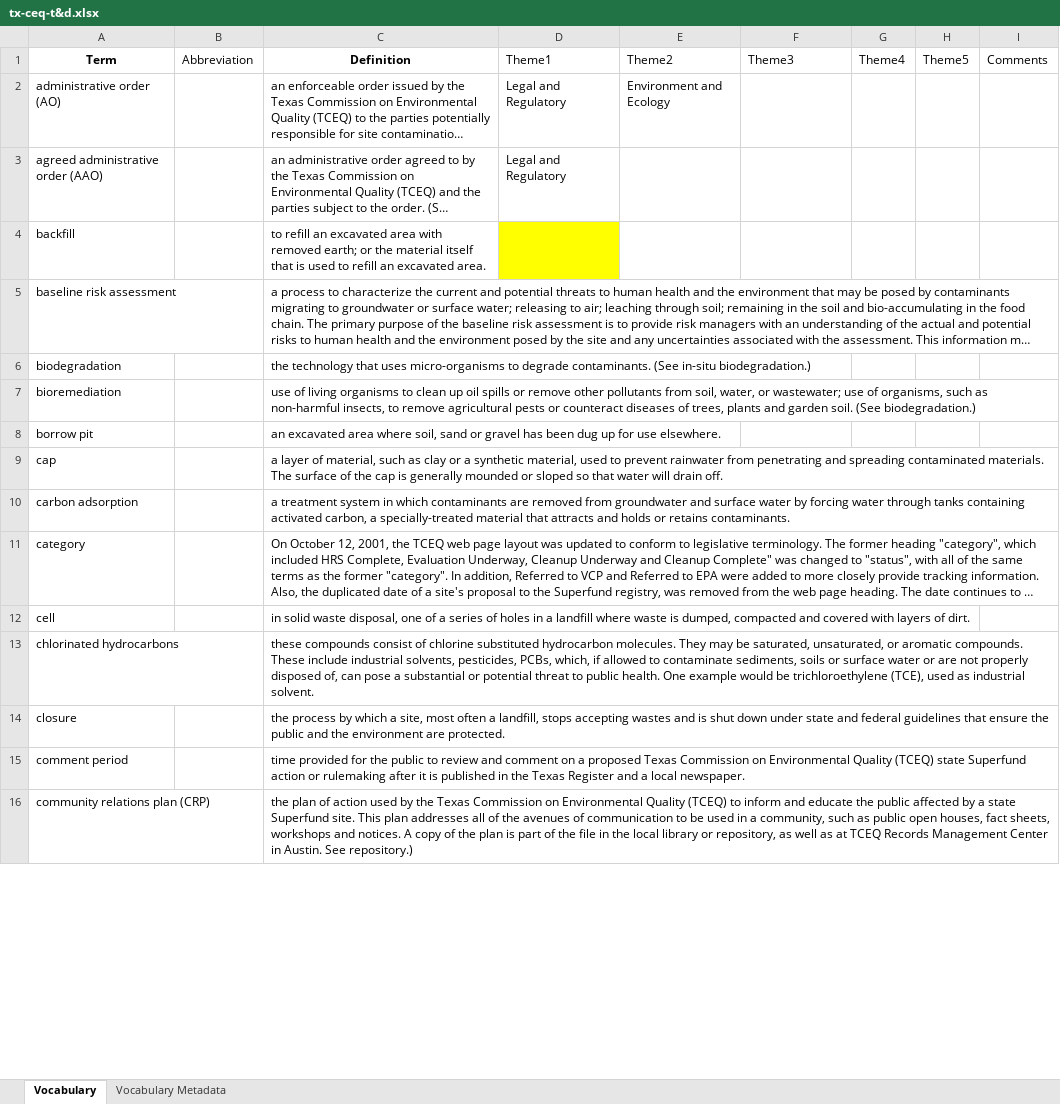
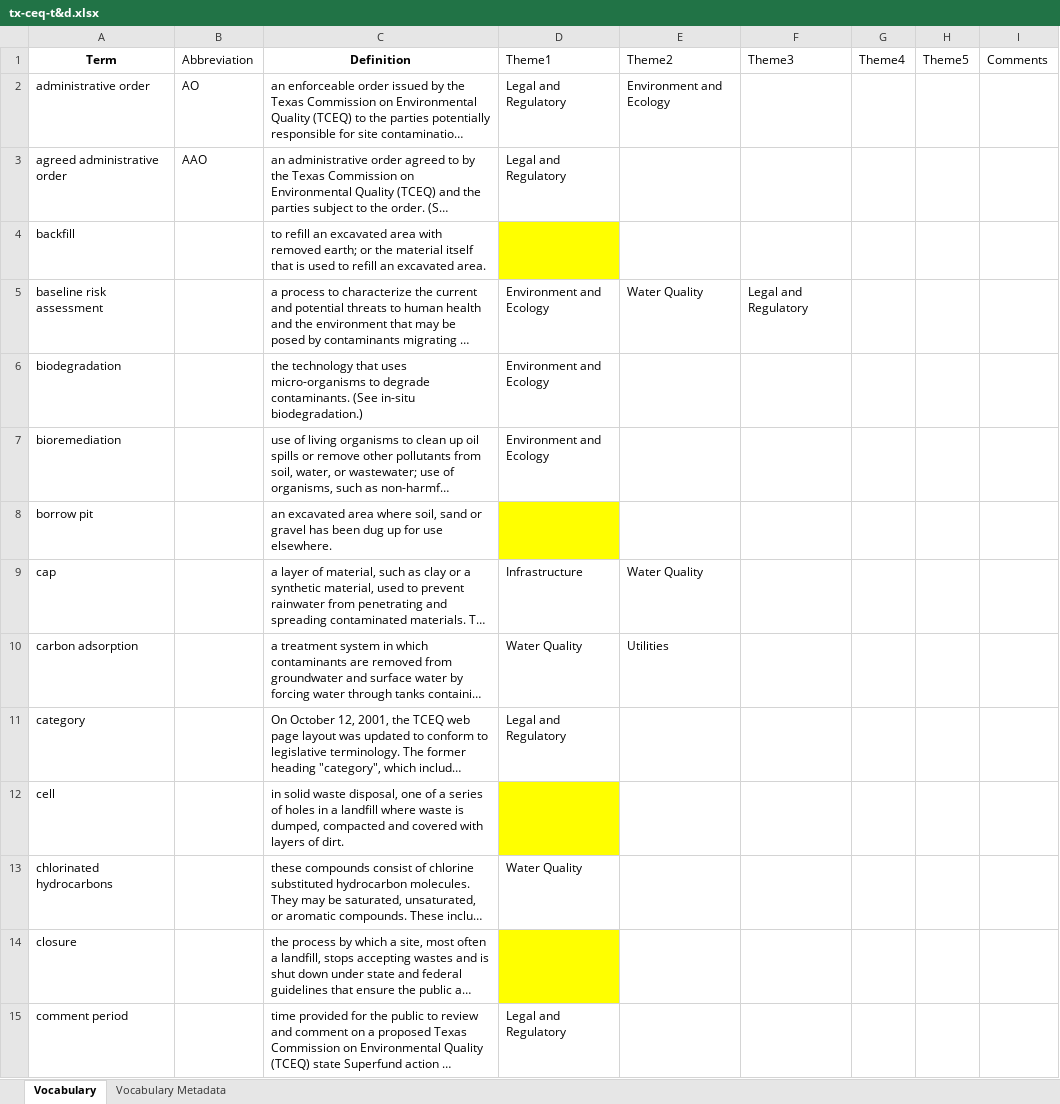
Before and after one commit to internetofwater/Glossary, an Excel workbook: Vocabularies/TX/tx-ceq-t&d.xlsx, sheet Vocabulary, drawn as a sheet; only a part is shown; long unchanged cells end in …; values as stored, in another font and other column widths than the file's, no borders; removed rows and columns are numbered as before the commit, all else as after; the diff covers the shown part only; the diff names each change by its address in the sheet, - before the commit and + after, or states it on an @@ line.

Commit message:
TX: TX CEQ done.

```diff
--- a/Vocabularies/TX/tx-ceq-t&d.xlsx (sheet Vocabulary)
+++ b/Vocabularies/TX/tx-ceq-t&d.xlsx (sheet Vocabulary)
-A2 (Term): administrative order (AO)
+A2 (Term): administrative order
-B2 (Abbreviation): (empty)
+B2 (Abbreviation): AO
-A3 (Term): agreed administrative order (AAO)
+A3 (Term): agreed administrative order
-B3 (Abbreviation): (empty)
+B3 (Abbreviation): AAO
-D5:D7 (Theme1): (empty)
+D5:D7 (Theme1): Environment and Ecology
-E5 (Theme2): (empty)
+E5 (Theme2): Water Quality
-F5 (Theme3): (empty)
+F5 (Theme3): Legal and Regulatory
-D8 fill: none
+D8 fill: #FFFF00
-D9 (Theme1): (empty)
+D9 (Theme1): Infrastructure
-E9 (Theme2): (empty)
+E9 (Theme2): Water Quality
-D10 (Theme1): (empty)
+D10 (Theme1): Water Quality
-E10 (Theme2): (empty)
+E10 (Theme2): Utilities
-D11 (Theme1): (empty)
+D11 (Theme1): Legal and Regulatory
-D12 fill: none
+D12 fill: #FFFF00
-D13 (Theme1): (empty)
+D13 (Theme1): Water Quality
-D14 fill: none
+D14 fill: #FFFF00
-D15 (Theme1): (empty)
+D15 (Theme1): Legal and Regulatory
-row 16: community relations plan (CRP) |  | the plan of action used by the Texas Commission on Environmental Quality (TCEQ) to inform and educate the public affected by a state Superfund site. This plan addresses all of the avenues of communication to be used in a community, such as public open houses, fact sheets, workshops and notices. A copy of the plan is part of the file in the local library or repository, as well as at TCEQ Records Management Center in Austin. See repository.)
```
Also changed, not shown: 56 added rows, 55 removed rows, 66 edited cells and cell formats elsewhere in this sheet, sheet Vocabulary Metadata.
